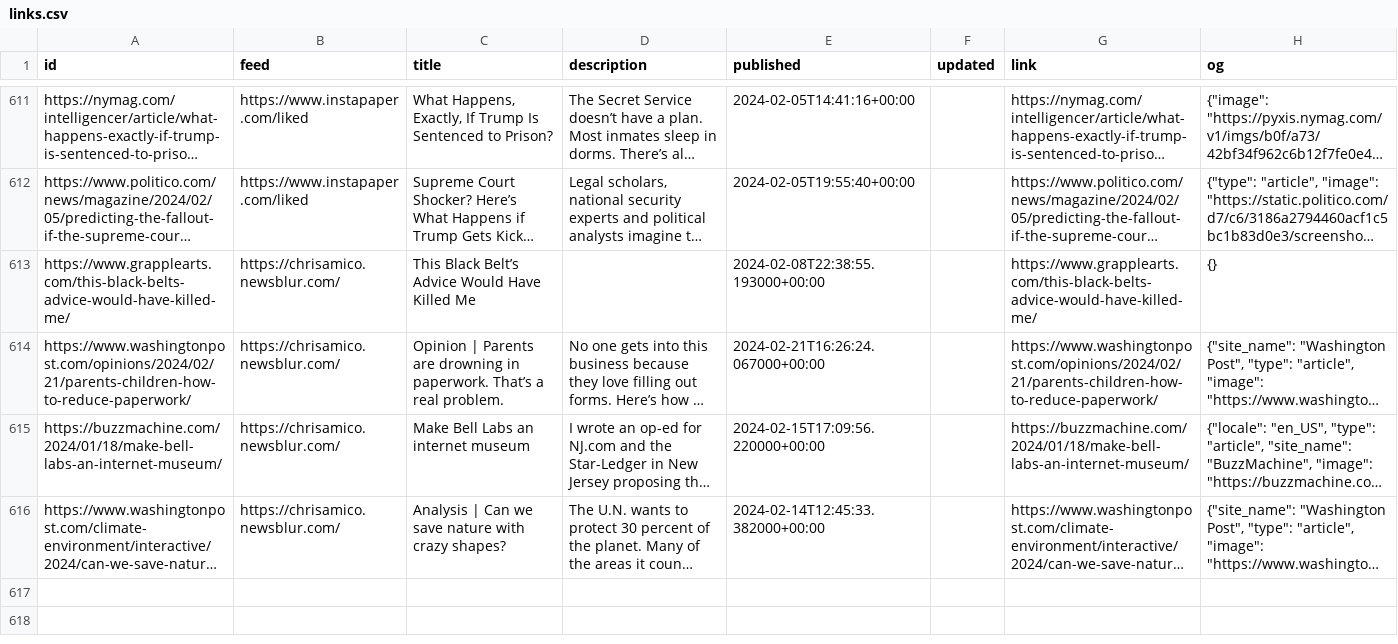
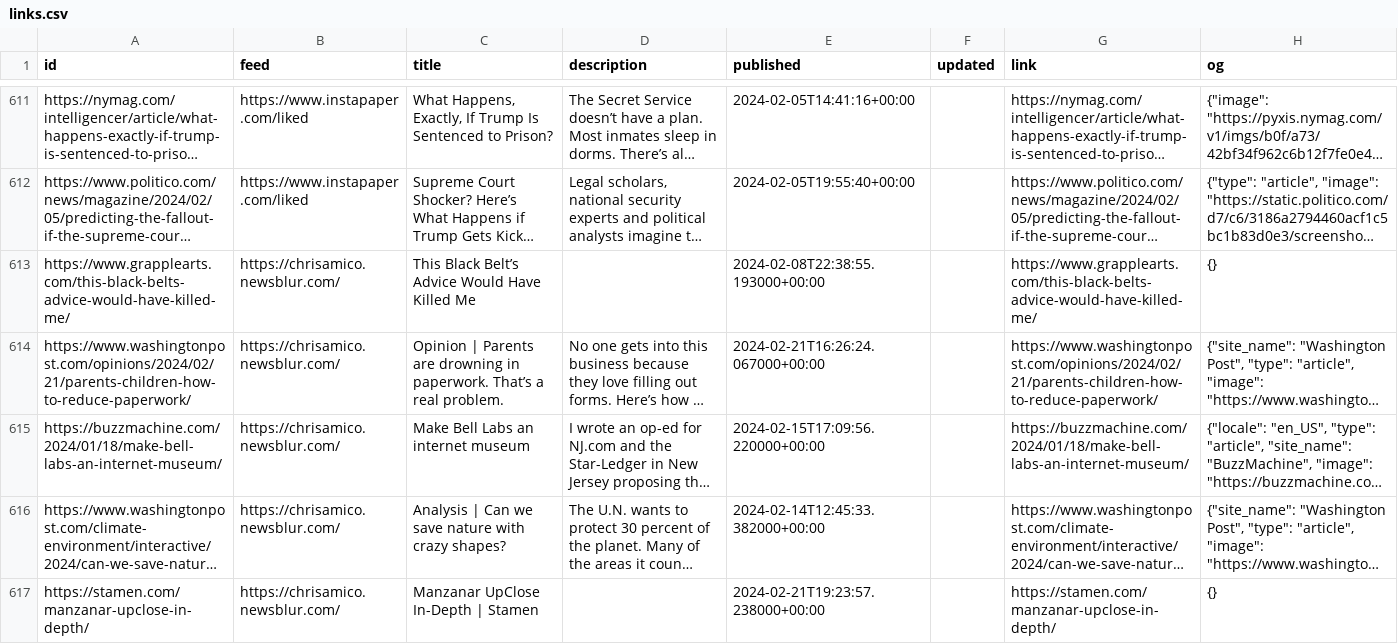
Before and after one commit to eyeseast/chrisamico.com, a CSV file: static/links.csv, drawn as a sheet; only a part is shown, gaps mark what is left out; long unchanged cells end in …; the diff names each change by its address in the sheet, - before the commit and + after, or states it on an @@ line.

```diff
--- a/static/links.csv
+++ b/static/links.csv
+row 617: https://stamen.com/manzanar-upclose-in-depth/ | https://chrisamico.newsblur.com/ | Manzanar UpClose In-Depth | Stamen |  | 2024-02-21T19:23:57.238000+00:00 |  | https://stamen.com/manzanar-upclose-in-depth/ | {}
```
Also changed, not shown: 1 other file.
